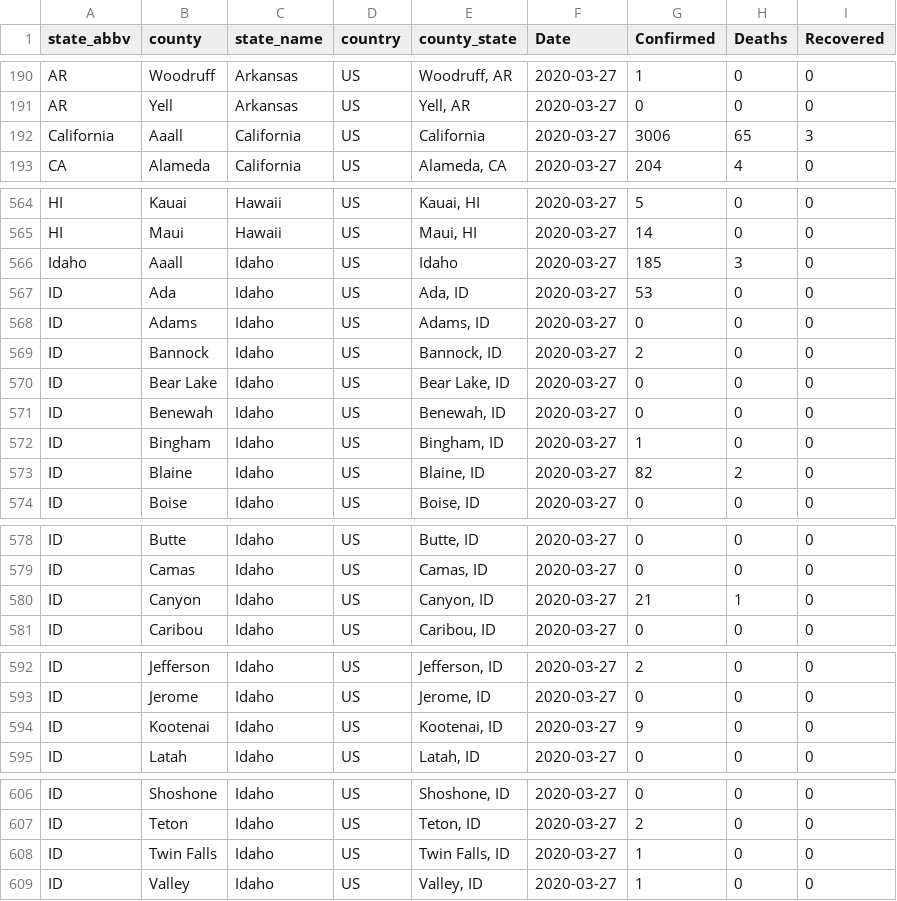
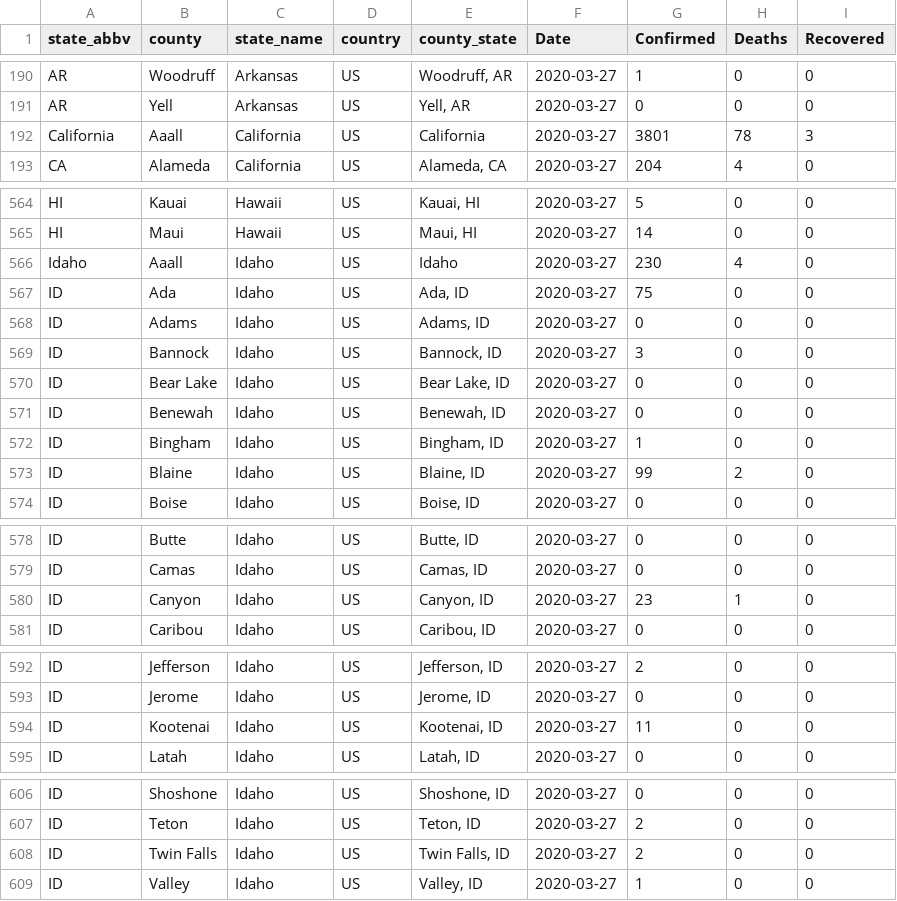
Before and after one commit to TranLab/USCOVID19, a CSV file: USCOVID19_daily_reports_github/daily_county_report_2020-03-27.csv, drawn as a sheet; only a part is shown, gaps mark what is left out; the diff covers the shown part only.

Commit message:
data for 2020-03-27

```diff
--- a/USCOVID19_daily_reports_github/daily_county_report_2020-03-27.csv
+++ b/USCOVID19_daily_reports_github/daily_county_report_2020-03-27.csv
@@ -191,3 +191,3 @@
 "AR","Yell","Arkansas","US","Yell, AR",2020-03-27,0,0,0
-"California","Aaall","California","US","California",2020-03-27,3006,65,3
+"California","Aaall","California","US","California",2020-03-27,3801,78,3
 "CA","Alameda","California","US","Alameda, CA",2020-03-27,204,4,0
@@ -565,6 +565,6 @@
 "HI","Maui","Hawaii","US","Maui, HI",2020-03-27,14,0,0
-"Idaho","Aaall","Idaho","US","Idaho",2020-03-27,185,3,0
-"ID","Ada","Idaho","US","Ada, ID",2020-03-27,53,0,0
+"Idaho","Aaall","Idaho","US","Idaho",2020-03-27,230,4,0
+"ID","Ada","Idaho","US","Ada, ID",2020-03-27,75,0,0
 "ID","Adams","Idaho","US","Adams, ID",2020-03-27,0,0,0
-"ID","Bannock","Idaho","US","Bannock, ID",2020-03-27,2,0,0
+"ID","Bannock","Idaho","US","Bannock, ID",2020-03-27,3,0,0
 "ID","Bear Lake","Idaho","US","Bear Lake, ID",2020-03-27,0,0,0
@@ -572,3 +572,3 @@
 "ID","Bingham","Idaho","US","Bingham, ID",2020-03-27,1,0,0
-"ID","Blaine","Idaho","US","Blaine, ID",2020-03-27,82,2,0
+"ID","Blaine","Idaho","US","Blaine, ID",2020-03-27,99,2,0
 "ID","Boise","Idaho","US","Boise, ID",2020-03-27,0,0,0
@@ -579,3 +579,3 @@
 "ID","Camas","Idaho","US","Camas, ID",2020-03-27,0,0,0
-"ID","Canyon","Idaho","US","Canyon, ID",2020-03-27,21,1,0
+"ID","Canyon","Idaho","US","Canyon, ID",2020-03-27,23,1,0
 "ID","Caribou","Idaho","US","Caribou, ID",2020-03-27,0,0,0
@@ -593,3 +593,3 @@
 "ID","Jerome","Idaho","US","Jerome, ID",2020-03-27,0,0,0
-"ID","Kootenai","Idaho","US","Kootenai, ID",2020-03-27,9,0,0
+"ID","Kootenai","Idaho","US","Kootenai, ID",2020-03-27,11,0,0
 "ID","Latah","Idaho","US","Latah, ID",2020-03-27,0,0,0
@@ -607,3 +607,3 @@
 "ID","Teton","Idaho","US","Teton, ID",2020-03-27,2,0,0
-"ID","Twin Falls","Idaho","US","Twin Falls, ID",2020-03-27,1,0,0
+"ID","Twin Falls","Idaho","US","Twin Falls, ID",2020-03-27,2,0,0
 "ID","Valley","Idaho","US","Valley, ID",2020-03-27,1,0,0
```
Also changed, not shown: 3 edited cells elsewhere in this file.
